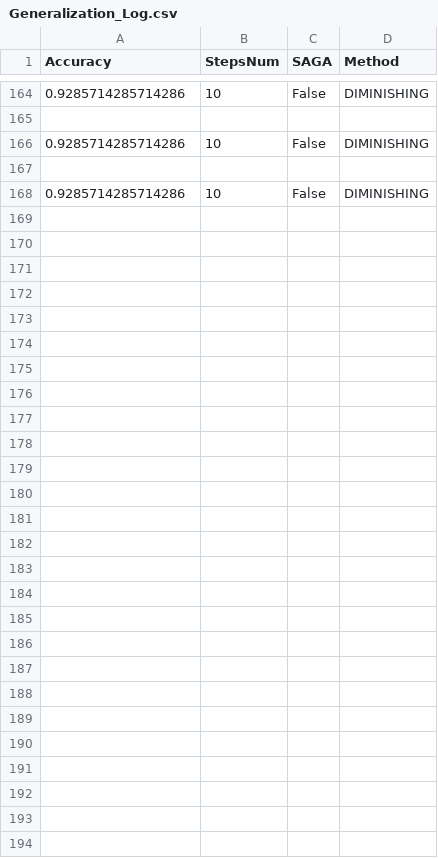
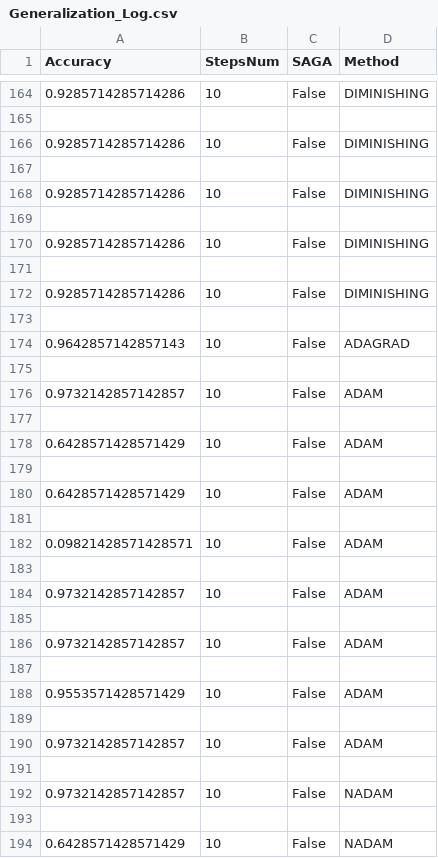
Before and after one commit to SimoneNicosanti/OBD_Project, a CSV file: log/Cancer/Generalization_Log.csv, drawn as a sheet; only a part is shown, gaps mark what is left out.

```diff
--- a/log/Cancer/Generalization_Log.csv
+++ b/log/Cancer/Generalization_Log.csv
@@ -168 +168,27 @@ Accuracy,StepsNum,SAGA,Method
 0.9285714285714286,10,False,DIMINISHING
+
+0.9285714285714286,10,False,DIMINISHING
+
+0.9285714285714286,10,False,DIMINISHING
+
+0.9642857142857143,10,False,ADAGRAD
+
+0.9732142857142857,10,False,ADAM
+
+0.6428571428571429,10,False,ADAM
+
+0.6428571428571429,10,False,ADAM
+
+0.09821428571428571,10,False,ADAM
+
+0.9732142857142857,10,False,ADAM
+
+0.9732142857142857,10,False,ADAM
+
+0.9553571428571429,10,False,ADAM
+
+0.9732142857142857,10,False,ADAM
+
+0.9732142857142857,10,False,NADAM
+
+0.6428571428571429,10,False,NADAM
```
Also changed, not shown: log/Cancer/Generalization_Results.csv, log/Cancer/Training_Log.csv, 13 other files.
